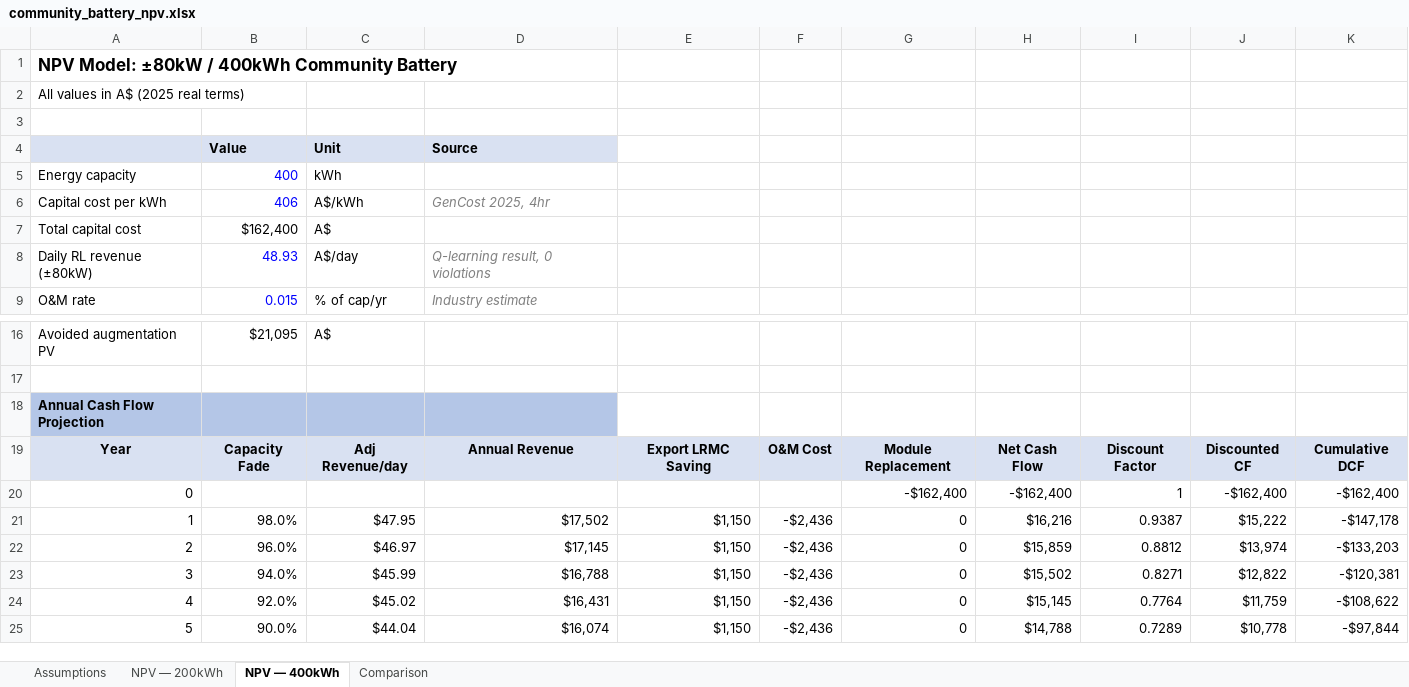
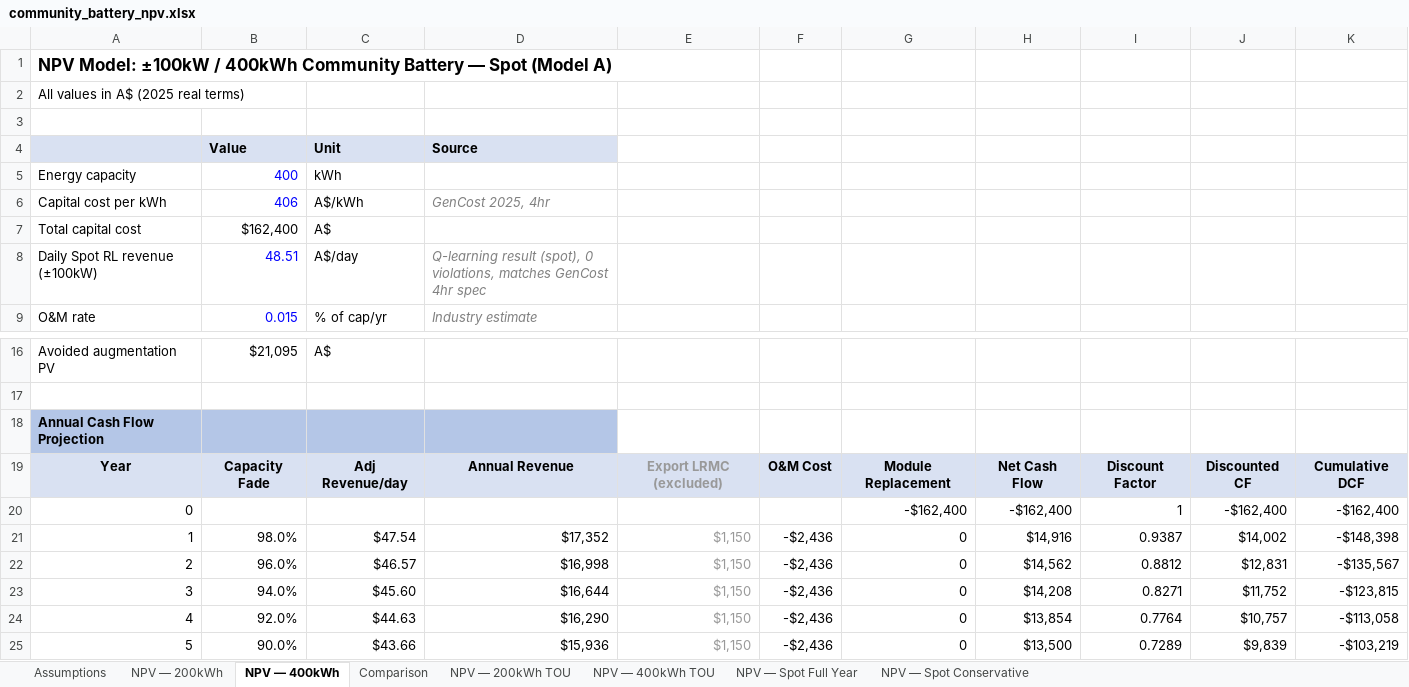
Before and after one commit to chypwc/battery-network-dp, an Excel workbook: docs/community_battery_npv.xlsx, sheet NPV — 400kWh, drawn as a sheet; only a part is shown, gaps mark what is left out; values as stored, in another font and other column widths than the file's, no borders; removed rows and columns are numbered as before the commit, all else as after; the diff covers the shown part only; the diff names each change by its address in the sheet, - before the commit and + after, or states it on an @@ line.

```diff
--- a/docs/community_battery_npv.xlsx (sheet NPV — 400kWh)
+++ b/docs/community_battery_npv.xlsx (sheet NPV — 400kWh)
+sheet tab: NPV — 200kWh TOU
+sheet tab: NPV — 400kWh TOU
+sheet tab: NPV — Spot Full Year
+sheet tab: NPV — Spot Conservative
-A1: NPV Model: ±80kW / 400kWh Community Battery
+A1: NPV Model: ±100kW / 400kWh Community Battery — Spot (Model A)
-row 8: Daily RL revenue (±80kW) | 48.93 | A$/day | Q-learning result, 0 violations
+row 8: Daily Spot RL revenue (±100kW) | 48.51 | A$/day | Q-learning result (spot), 0 violations, matches GenCost 4hr spec
-E19: Export LRMC Saving
+E19: Export LRMC (excluded)
-E19 text colour: black
+E19 text colour: #999999
-C21: $47.95
+C21: $47.54
-D21: $17,502
+D21: $17,352
-E21:E25 text colour: black
+E21:E25 text colour: #999999
-H21: $16,216
+H21: $14,916
-J21: $15,222
+J21: $14,002
-K21: -$147,178
+K21: -$148,398
-C22: $46.97
+C22: $46.57
-D22: $17,145
+D22: $16,998
-H22: $15,859
+H22: $14,562
-J22: $13,974
+J22: $12,831
-K22: -$133,203
+K22: -$135,567
-C23: $45.99
+C23: $45.60
-D23: $16,788
+D23: $16,644
-H23: $15,502
+H23: $14,208
-J23: $12,822
+J23: $11,752
-K23: -$120,381
+K23: -$123,815
-C24: $45.02
+C24: $44.63
-D24: $16,431
+D24: $16,290
-H24: $15,145
+H24: $13,854
-J24: $11,759
+J24: $10,757
-K24: -$108,622
+K24: -$113,058
-C25: $44.04
+C25: $43.66
-D25: $16,074
+D25: $15,936
-H25: $14,788
+H25: $13,500
-J25: $10,778
+J25: $9,839
-K25: -$97,844
+K25: -$103,219
```
Also changed, not shown: 3 added rows, 3 removed rows, 77 edited cells and cell formats elsewhere in this sheet, sheet Comparison, sheet Assumptions, sheet NPV — 200kWh, 34 other files.
